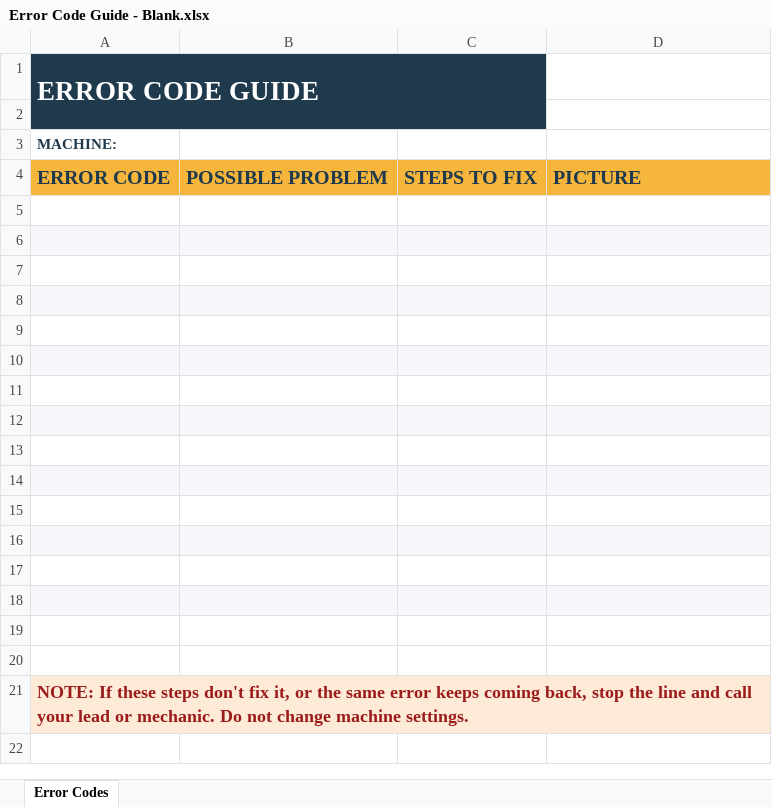
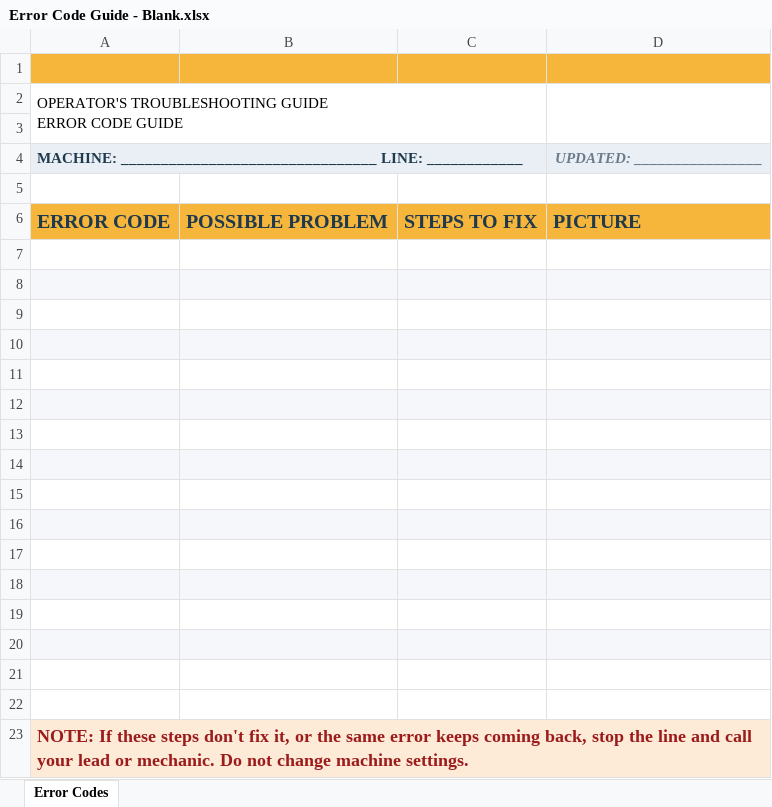
Before and after one commit to jaiserpenales77/PackagingProjects, an Excel workbook: Error Code Guide - Blank.xlsx, sheet Error Codes, drawn as a sheet; values as stored, in another font and other column widths than the file's, no borders; charts and pictures not drawn; removed rows and columns are numbered as before the commit, all else as after; ↵ is a line break in a cell; the diff names each change by its address in the sheet, - before the commit and + after, or states it on an @@ line.

```diff
--- a/Error Code Guide - Blank.xlsx (sheet Error Codes)
+++ b/Error Code Guide - Blank.xlsx (sheet Error Codes)
-row 1: ERROR CODE GUIDE
-A1:C1 fill: #1F3A4D
+A1:C1 fill: #F6B53B
-D1 fill: none
+D1 fill: #F6B53B
-A2: MACHINE:
+A2: OPERATOR'S TROUBLESHOOTING GUIDE ↵ ERROR CODE GUIDE
@@ A2 bold: on → off, text colour: #1F3A4D → black @@
+A2:C3 merged
+D2:D3 merged
+row 3: (empty)
+row 4: MACHINE: ________________________________ LINE: ____________ |  |  | UPDATED: ________________
+row 5: (empty)
```
Also changed, not shown: charts or pictures, Error Code Guide - UNI-300VA Labeler.xlsx, 1 other file.
